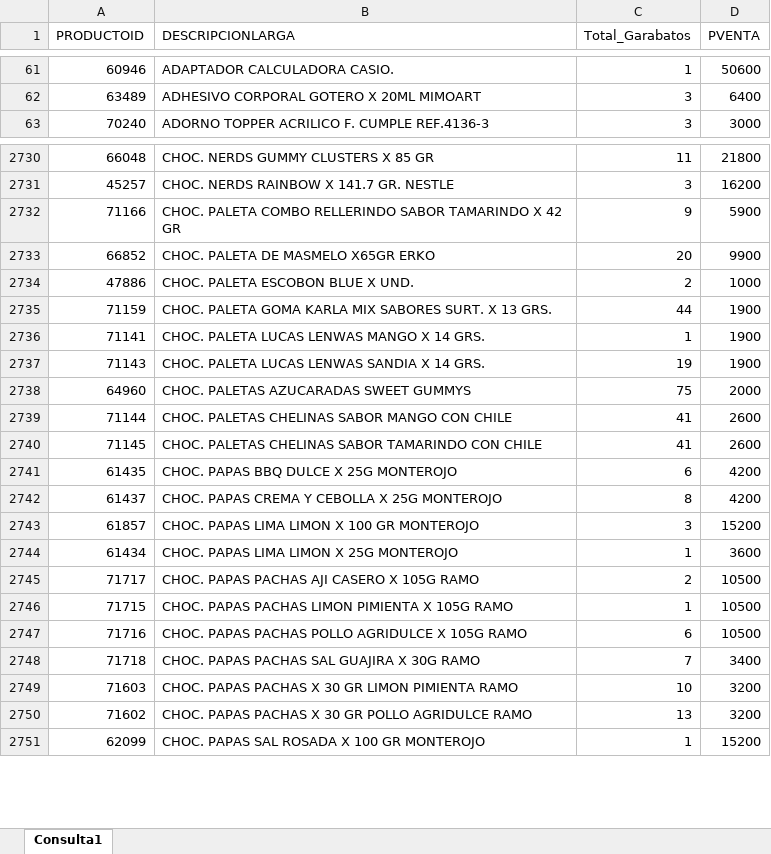
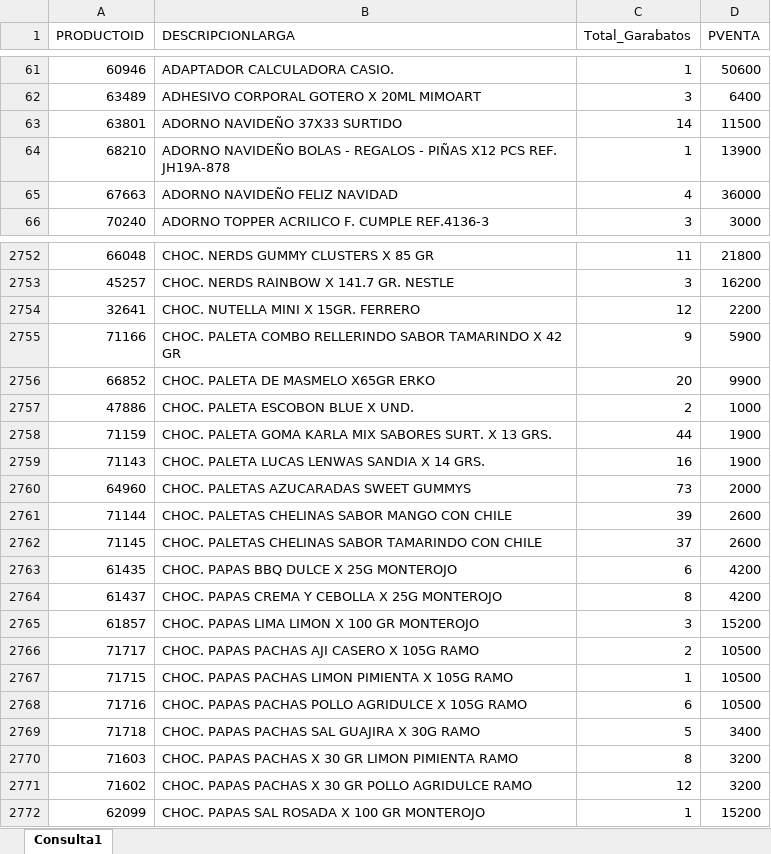
Before and after one commit to garabatos-papeleria/lista-de-productos, an Excel workbook: lista_precios.xlsx, sheet Consulta1, drawn as a sheet; only a part is shown, gaps mark what is left out; values as stored, in another font and other column widths than the file's, no borders; table styles not drawn; removed rows and columns are numbered as before the commit, all else as after; the diff covers the shown part only; the diff names each change by its address in the sheet, - before the commit and + after, or states it on an @@ line.

```diff
--- a/lista_precios.xlsx (sheet Consulta1)
+++ b/lista_precios.xlsx (sheet Consulta1)
+row 63: 63801 | ADORNO NAVIDEÑO 37X33 SURTIDO | 14 | 11500
+row 64: 68210 | ADORNO NAVIDEÑO BOLAS - REGALOS - PIÑAS X12 PCS REF. JH19A-878 | 1 | 13900
+row 65: 67663 | ADORNO NAVIDEÑO FELIZ NAVIDAD | 4 | 36000
+row 2754: 32641 | CHOC. NUTELLA MINI X 15GR. FERRERO | 12 | 2200
-row 2736: 71141 | CHOC. PALETA LUCAS LENWAS MANGO X 14 GRS. | 1 | 1900
-C2759 (Total_Garabatos): 19
+C2759 (Total_Garabatos): 16
-C2760 (Total_Garabatos): 75
+C2760 (Total_Garabatos): 73
-C2761 (Total_Garabatos): 41
+C2761 (Total_Garabatos): 39
-C2762 (Total_Garabatos): 41
+C2762 (Total_Garabatos): 37
-row 2744: 61434 | CHOC. PAPAS LIMA LIMON X 25G MONTEROJO | 1 | 3600
-C2769 (Total_Garabatos): 7
+C2769 (Total_Garabatos): 5
-C2770 (Total_Garabatos): 10
+C2770 (Total_Garabatos): 8
-C2771 (Total_Garabatos): 13
+C2771 (Total_Garabatos): 12
```
Also changed, not shown: 64 added rows, 36 removed rows and 1136 edited cells elsewhere in this sheet.
